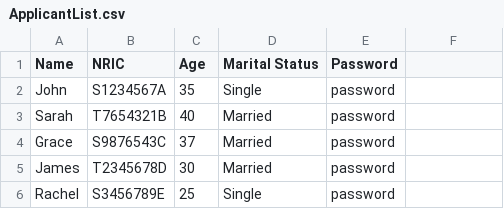
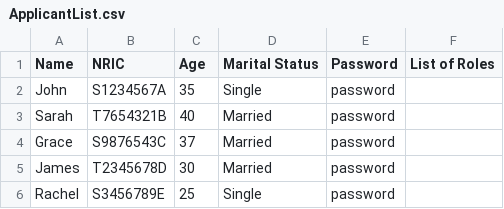
Before and after one commit to ZeeArrTee/Multi-Account-Housing-System, a CSV file: src/group4_sc2002_project/ApplicantList.csv, drawn as a sheet; the diff names each change by its address in the sheet, - before the commit and + after, or states it on an @@ line.

Commit message:
added roles header for the csv

```diff
--- a/src/group4_sc2002_project/ApplicantList.csv
+++ b/src/group4_sc2002_project/ApplicantList.csv
-F1: (empty)
+F1: List of Roles
```
Also changed, not shown: 2 other files.
